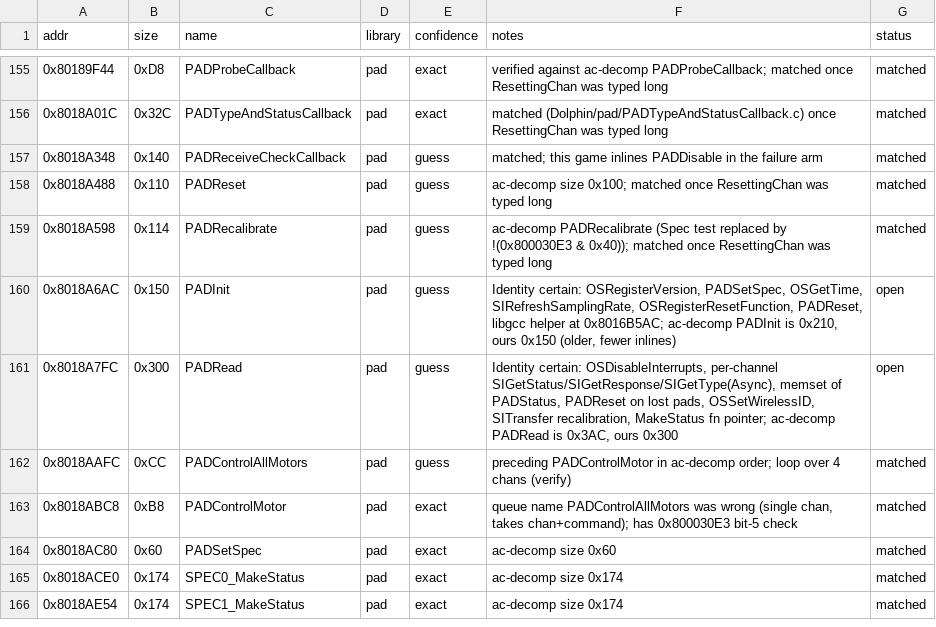
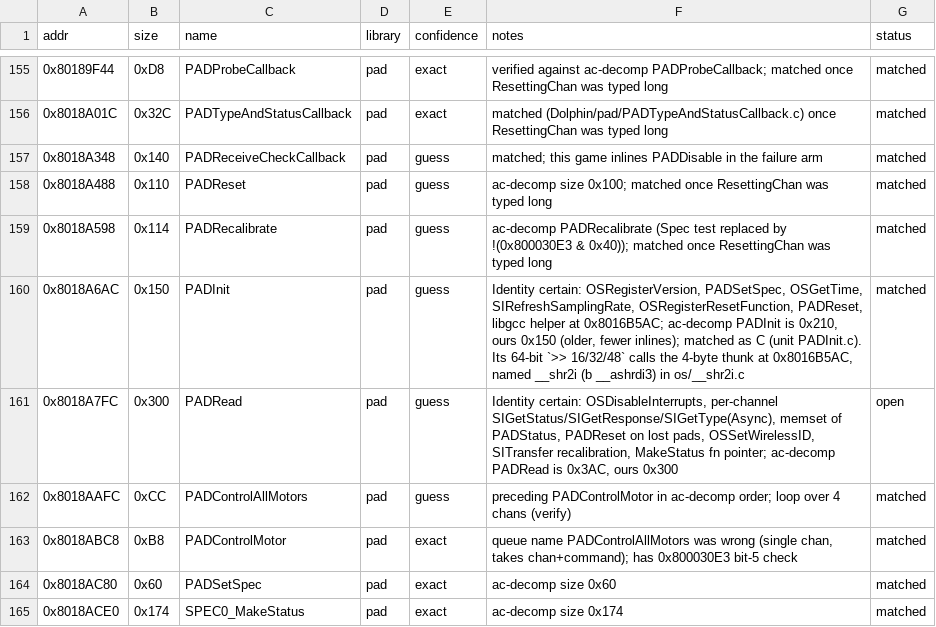
Before and after one commit to Esoteric-Engineer/mnroi, a TSV file: docs/sdk_queue.tsv, drawn as a sheet; only a part is shown, gaps mark what is left out; the shorter side is filled out with more unchanged rows.

Commit message:
Match PADInit (Dolphin/pad/PADInit.c) and name __shr2i

```diff
--- a/docs/sdk_queue.tsv
+++ b/docs/sdk_queue.tsv
@@ -159,3 +159,3 @@ addr	size	name	library	confidence	notes	status
 0x8018A598	0x114	PADRecalibrate	pad	guess	ac-decomp PADRecalibrate (Spec test replaced by !(0x800030E3 & 0x40)); matched once ResettingChan was typed long	matched
-0x8018A6AC	0x150	PADInit	pad	guess	Identity certain: OSRegisterVersion, PADSetSpec, OSGetTime, SIRefreshSamplingRate, OSRegisterResetFunction, PADReset, libgcc helper at 0x8016B5AC; ac-decomp PADInit is 0x210, ours 0x150 (older, fewer inlines)	open
+0x8018A6AC	0x150	PADInit	pad	guess	Identity certain: OSRegisterVersion, PADSetSpec, OSGetTime, SIRefreshSamplingRate, OSRegisterResetFunction, PADReset, libgcc helper at 0x8016B5AC; ac-decomp PADInit is 0x210, ours 0x150 (older, fewer inlines); matched as C (unit PADInit.c). Its 64-bit `>> 16/32/48` calls the 4-byte thunk at 0x8016B5AC, named __shr2i (b __ashrdi3) in os/__shr2i.c	matched
 0x8018A7FC	0x300	PADRead	pad	guess	Identity certain: OSDisableInterrupts, per-channel SIGetStatus/SIGetResponse/SIGetType(Async), memset of PADStatus, PADReset on lost pads, OSSetWirelessID, SITransfer recalibration, MakeStatus fn pointer; ac-decomp PADRead is 0x3AC, ours 0x300	open
```
Also changed, not shown: 6 other files.
